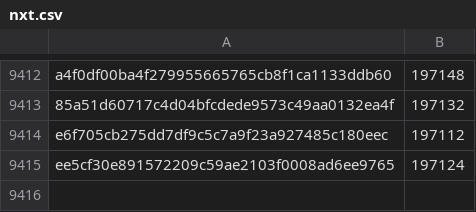
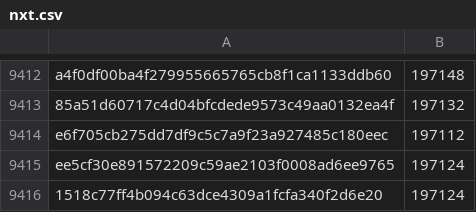
Before and after one commit to robos-education/pybricks-wro, a CSV file: nxt.csv, drawn as a sheet; only a part is shown, gaps mark what is left out.

Commit message:
nxt: Add 1518c77f: 197124 (+0).

```diff
--- a/nxt.csv
+++ b/nxt.csv
@@ -9415 +9415,2 @@ e6f705cb275dd7df9c5c7a9f23a927485c180eec,197112
 ee5cf30e891572209c59ae2103f0008ad6ee9765,197124
+1518c77ff4b094c63dce4309a1fcfa340f2d6e20,197124
```
